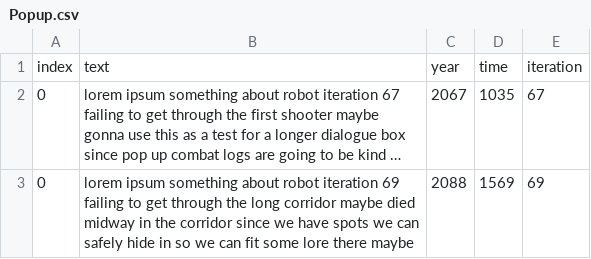
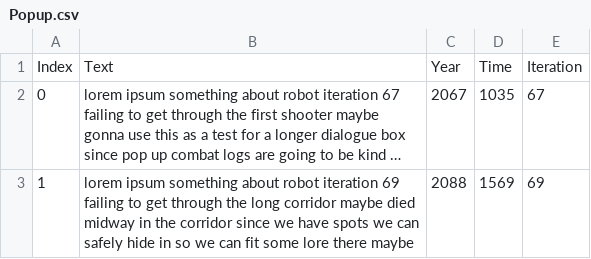
Before and after one commit to chaseugodfrey/SliceEngine, a CSV file: Slice/SliceEditor/Assets/Popup.csv, drawn as a sheet; long unchanged cells end in …; removed rows and columns are numbered as before the commit, all else as after; the diff names each change by its address in the sheet, - before the commit and + after, or states it on an @@ line.

```diff
--- a/Slice/SliceEditor/Assets/Popup.csv
+++ b/Slice/SliceEditor/Assets/Popup.csv
-row 1: index | text | year | time | iteration
+row 1: Index | Text | Year | Time | Iteration
-A3: 0
+A3: 1
```
Also changed, not shown: 8 other files.
